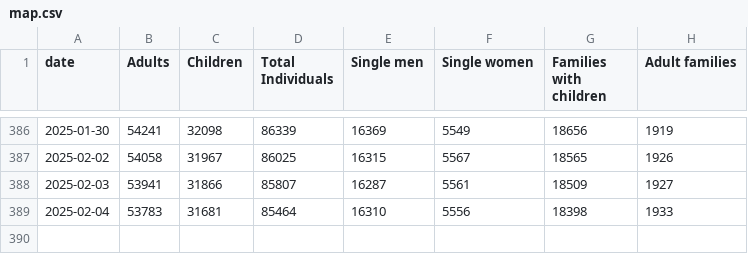
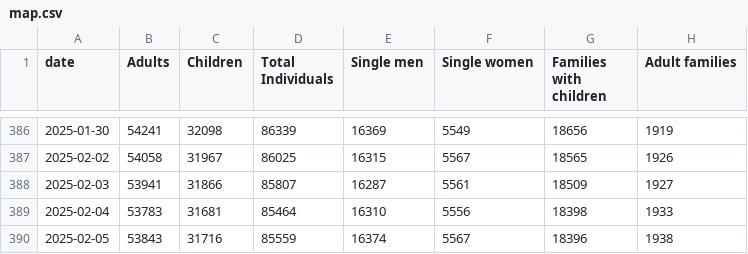
Before and after one commit to yc4330/DHS-dailyreport-autoscrape, a CSV file: map.csv, drawn as a sheet; only a part is shown, gaps mark what is left out; the diff names each change by its address in the sheet, - before the commit and + after, or states it on an @@ line.

```diff
--- a/map.csv
+++ b/map.csv
+row 390: 2025-02-05 | 53843 | 31716 | 85559 | 16374 | 5567 | 18396 | 1938
```
Also changed, not shown: ADULT_FAMILIES_CENSUS.csv, FAMILIES_WITH_CHILDREN.csv, 3 other files.
